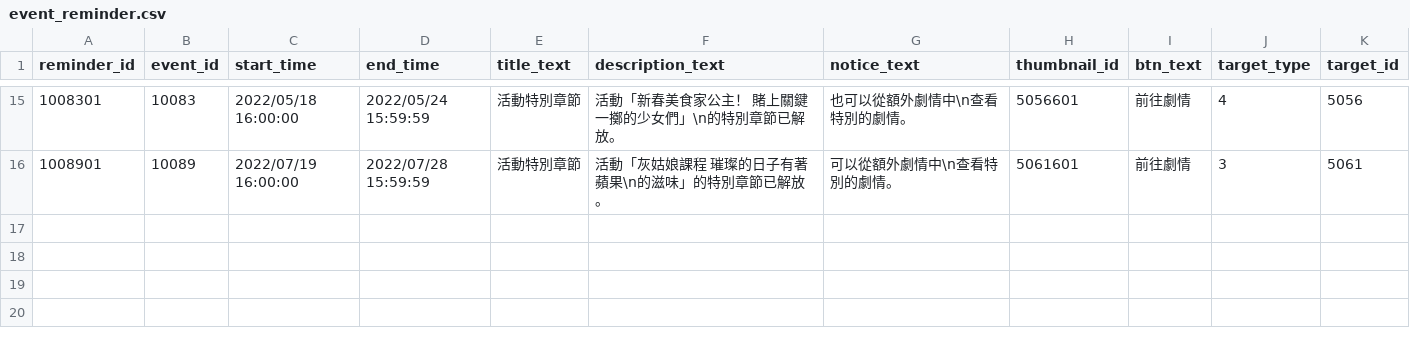
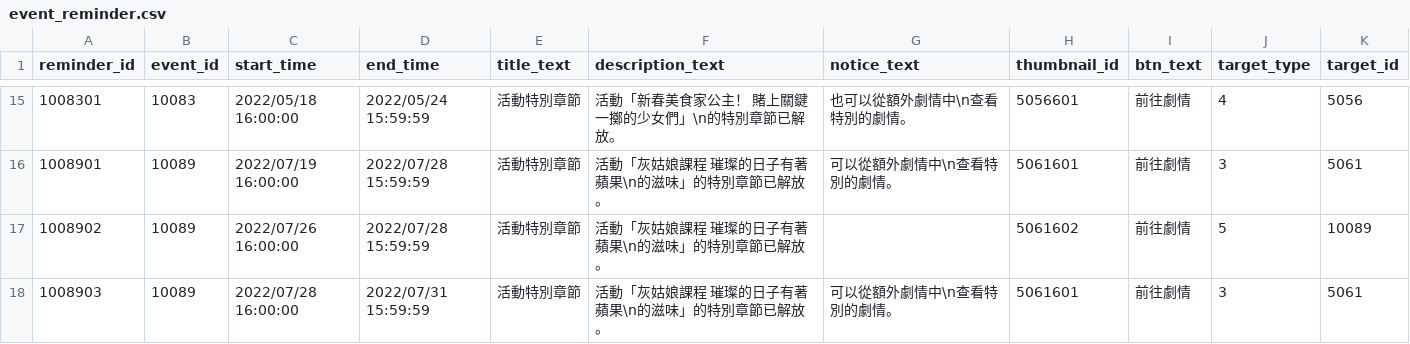
Before and after one commit to KiruyaMomochi/RediveData, a CSV file: db/csv/event_reminder.csv, drawn as a sheet; only a part is shown, gaps mark what is left out.

```diff
--- a/db/csv/event_reminder.csv
+++ b/db/csv/event_reminder.csv
@@ -16 +16,3 @@ reminder_id,event_id,start_time,end_time,title_text,description_text,notice_text
 1008901,10089,"2022/07/19 16:00:00","2022/07/28 15:59:59","活動特別章節","活動「灰姑娘課程　璀璨的日子有著蘋果\n的滋味」的特別章節已解放。","可以從額外劇情中\n查看特別的劇情。",5061601,"前往劇情",3,5061
+1008902,10089,"2022/07/26 16:00:00","2022/07/28 15:59:59","活動特別章節","活動「灰姑娘課程　璀璨的日子有著蘋果\n的滋味」的特別章節已解放。","",5061602,"前往劇情",5,10089
+1008903,10089,"2022/07/28 16:00:00","2022/07/31 15:59:59","活動特別章節","活動「灰姑娘課程　璀璨的日子有著蘋果\n的滋味」的特別章節已解放。","可以從額外劇情中\n查看特別的劇情。",5061601,"前往劇情",3,5061
```
Also changed, not shown: 1 other file.
